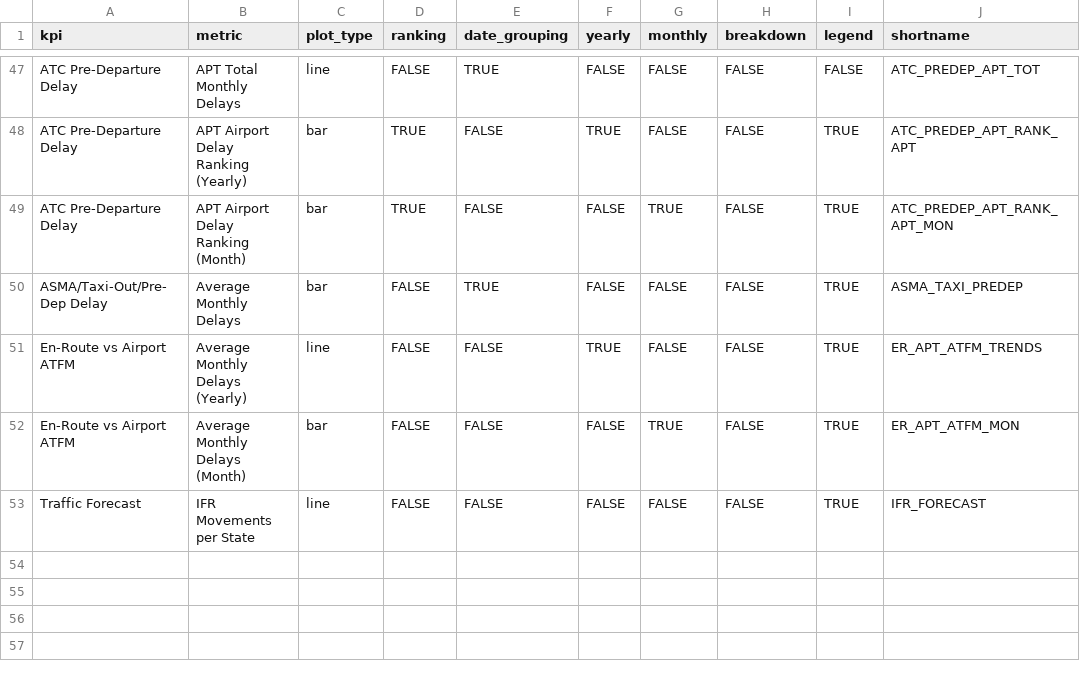
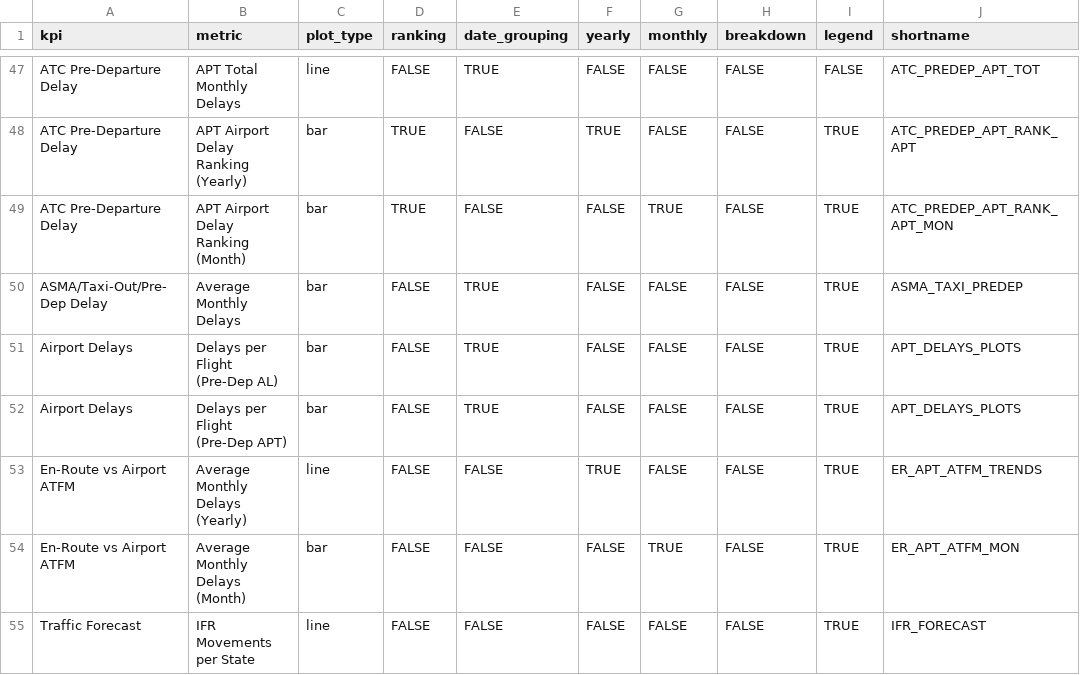
Before and after one commit to derryleng/IATA_Capacity_Study, a CSV file: metrics_list.csv, drawn as a sheet; only a part is shown, gaps mark what is left out.

Commit message:
v4.2.2
Added 2x2 subplot of all airport delay statistics

```diff
--- a/metrics_list.csv
+++ b/metrics_list.csv
@@ -50,2 +50,4 @@ ATC Pre-Departure Delay,APT Airport Delay Ranking (Month),bar,TRUE,FALSE,FALSE,T
 ASMA/Taxi-Out/Pre-Dep Delay,Average Monthly Delays,bar,FALSE,TRUE,FALSE,FALSE,FALSE,TRUE,ASMA_TAXI_PREDEP
+Airport Delays,Delays per Flight (Pre-Dep AL),bar,FALSE,TRUE,FALSE,FALSE,FALSE,TRUE,APT_DELAYS_PLOTS
+Airport Delays,Delays per Flight (Pre-Dep APT),bar,FALSE,TRUE,FALSE,FALSE,FALSE,TRUE,APT_DELAYS_PLOTS
 En-Route vs Airport ATFM,Average Monthly Delays (Yearly),line,FALSE,FALSE,TRUE,FALSE,FALSE,TRUE,ER_APT_ATFM_TRENDS
```
Also changed, not shown: 5 other files.
